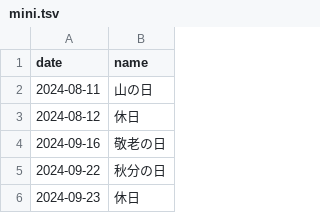
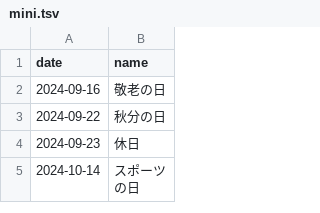
Before and after one commit to sasaplus1/japanese-public-holidays, a TSV file: mini.tsv, drawn as a sheet; only a part is shown; the shorter side is filled out with more unchanged rows.

```diff
--- a/mini.tsv
+++ b/mini.tsv
@@ -1,4 +1,2 @@
 date	name
-2024-08-11	山の日
-2024-08-12	休日
 2024-09-16	敬老の日
```
Also changed, not shown: mini.csv, 8 other files.
